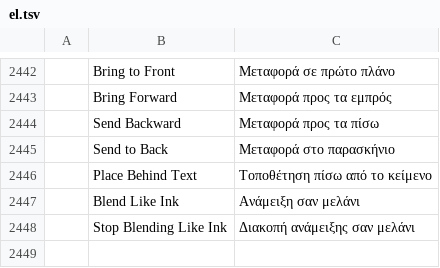
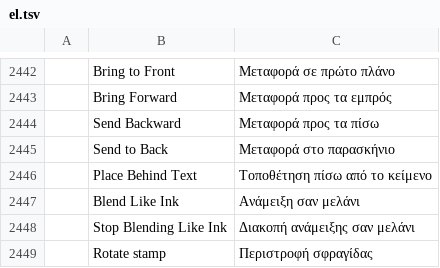
Before and after one commit to barryluk/pdfcraft, a TSV file: crates/ui-egui/src/i18n/el.tsv, drawn as a sheet; only a part is shown, gaps mark what is left out; the diff names each change by its address in the sheet, - before the commit and + after, or states it on an @@ line.

```diff
--- a/crates/ui-egui/src/i18n/el.tsv
+++ b/crates/ui-egui/src/i18n/el.tsv
+row 2449:  | Rotate stamp | Περιστροφή σφραγίδας
```
Also changed, not shown: crates/ui-egui/src/i18n/bg.tsv, crates/ui-egui/src/i18n/fr.tsv, 29 other files.
